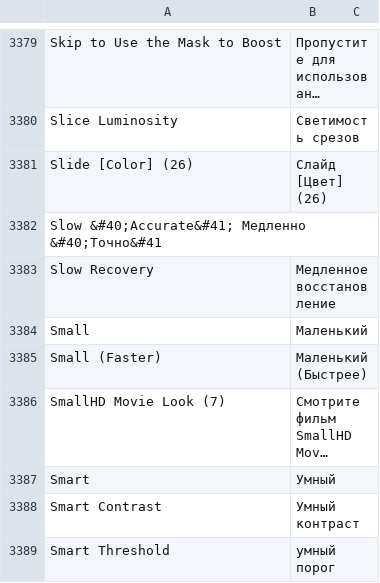
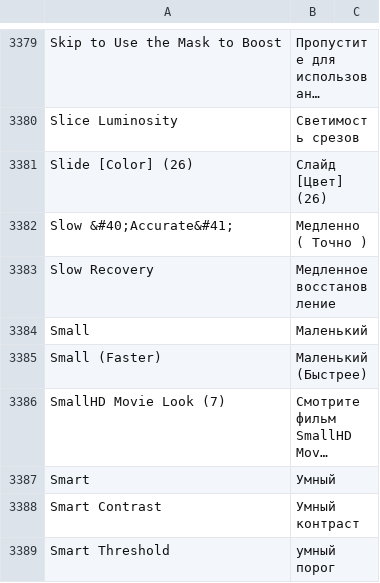
Before and after one commit to c-koi/gmic-qt, a CSV file: translations/filters/gmic_qt_ru.csv, drawn as a sheet; only a part is shown, gaps mark what is left out; long unchanged cells end in ….

Commit message:
Update gmic_qt_ru.csv

```diff
--- a/translations/filters/gmic_qt_ru.csv
+++ b/translations/filters/gmic_qt_ru.csv
@@ -3381,3 +3381,3 @@ Slice Luminosity , Светимость срезов
 Slide [Color] (26) , Слайд [Цвет] (26)
-Slow &#40;Accurate&#41; Медленно &#40;Точно&#41
+Slow &#40;Accurate&#41; , Медленно ( Точно )
 Slow Recovery , Медленное восстановление
```
